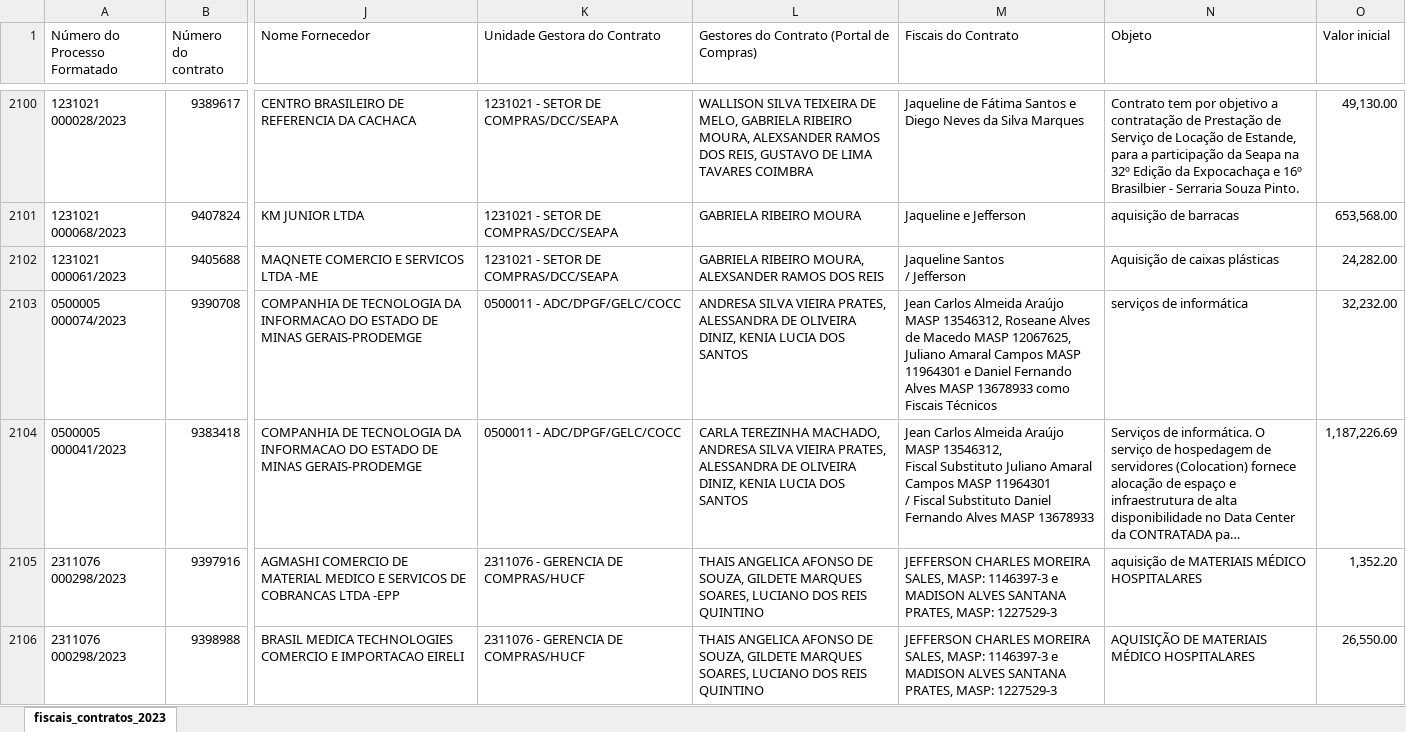
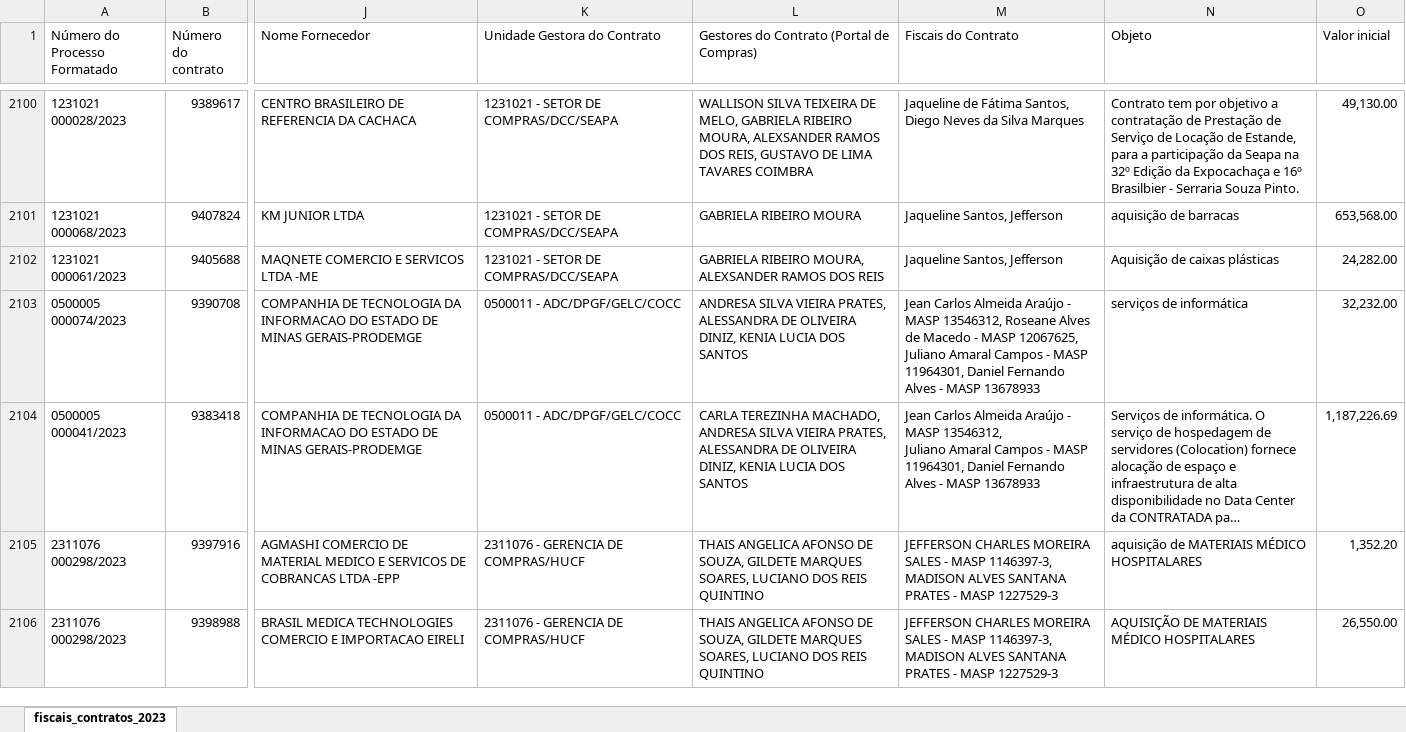
Before and after one commit to transparencia-mg/fiscais_contratos, an Excel workbook: upload/fiscais_contratos_2023.xlsx, sheet fiscais_contratos_2023, drawn as a sheet; only a part is shown, gaps mark what is left out; long unchanged cells end in …; values as stored, in another font and other column widths than the file's, no borders; ↵ is a line break in a cell; the diff covers the shown part only; the diff names each change by its address in the sheet, - before the commit and + after, or states it on an @@ line.

```diff
--- a/upload/fiscais_contratos_2023.xlsx (sheet fiscais_contratos_2023)
+++ b/upload/fiscais_contratos_2023.xlsx (sheet fiscais_contratos_2023)
-M2100 (Fiscais do Contrato): …de Fátima Santos e Diego Neves…
+M2100 (Fiscais do Contrato): …de Fátima Santos, Diego Neves…
-M2101 (Fiscais do Contrato): Jaqueline e Jefferson
+M2101 (Fiscais do Contrato): Jaqueline Santos, Jefferson
-M2102 (Fiscais do Contrato): Jaqueline Santos ↵ / Jefferson
+M2102 (Fiscais do Contrato): Jaqueline Santos, Jefferson
-M2103 (Fiscais do Contrato): …Almeida Araújo MASP 13546312, Roseane Alves de Macedo MASP 12067625, Juliano Amaral Campos MASP 11964301 e Daniel Fernando Alves MASP 13678933 como Fiscais Técnicos
+M2103 (Fiscais do Contrato): …Almeida Araújo - MASP 13546312, Roseane Alves de Macedo - MASP 12067625, Juliano Amaral Campos - MASP 11964301, Daniel Fernando Alves - MASP 13678933
-M2104 (Fiscais do Contrato): …Almeida Araújo MASP 13546312, ↵ Fiscal Substituto Juliano Amaral Campos MASP 11964301 ↵ / Fiscal Substituto Daniel Fernando Alves MASP 13678933
+M2104 (Fiscais do Contrato): …Almeida Araújo - MASP 13546312, ↵ Juliano Amaral Campos - MASP 11964301, Daniel Fernando Alves - MASP 13678933
-M2105:M2106 (Fiscais do Contrato): …CHARLES MOREIRA SALES, MASP: 1146397-3 e MADISON ALVES SANTANA PRATES, MASP: 1227529-3
+M2105:M2106 (Fiscais do Contrato): …CHARLES MOREIRA SALES - MASP 1146397-3, MADISON ALVES SANTANA PRATES - MASP 1227529-3
```
Also changed, not shown: 795 edited cells elsewhere in this sheet.
